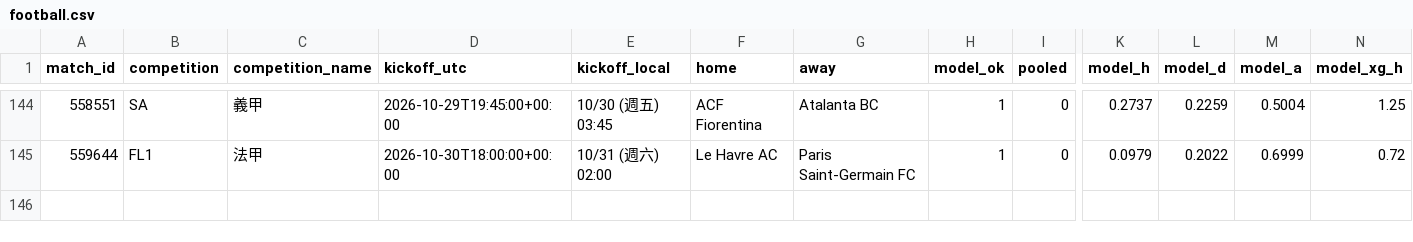
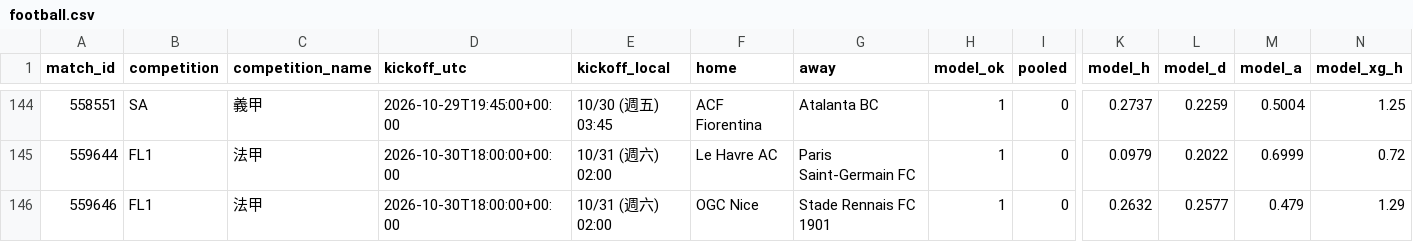
Before and after one commit to panchiyu1-cloud/sports-analyzer, a CSV file: data/reviews/football.csv, drawn as a sheet; only a part is shown, gaps mark what is left out; rows hold the shown columns only; the diff names each change by its address in the sheet, - before the commit and + after, or states it on an @@ line.

```diff
--- a/data/reviews/football.csv
+++ b/data/reviews/football.csv
+row 146: 559646 | FL1 | 法甲 | 2026-10-30T18:00:00+00:00 | 10/31 (週六) 02:00 | OGC Nice | Stade Rennais FC 1901 | 1 | 0 | 0.2632 | 0.2577 | 0.479 | 1.29
```
Also changed, not shown: data/ledger.csv, 11 other files.
